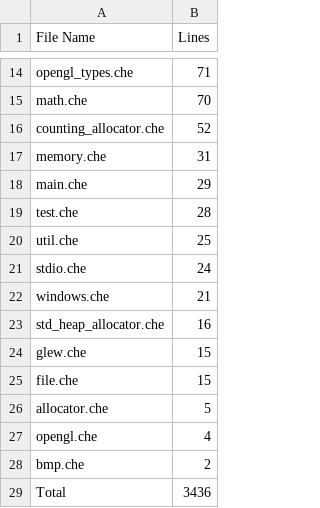
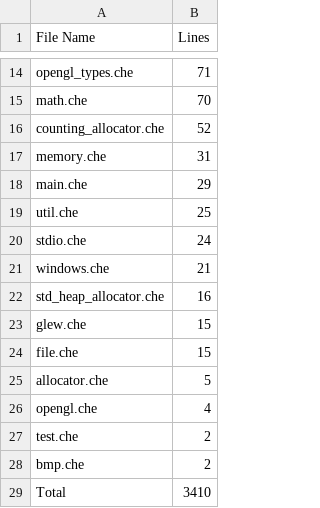
Before and after one commit to harrisonstatham/CheezLang, a CSV file: examples/loc.csv, drawn as a sheet; only a part is shown, gaps mark what is left out.

```diff
--- a/examples/loc.csv
+++ b/examples/loc.csv
@@ -18,3 +18,2 @@ memory.che,31
 main.che,29
-test.che,28
 util.che,25
@@ -27,3 +26,4 @@ allocator.che,5
 opengl.che,4
+test.che,2
 bmp.che,2
-Total,3436
+Total,3410
```
Also changed, not shown: CheezCompiler/loc.csv, 2 other files.
